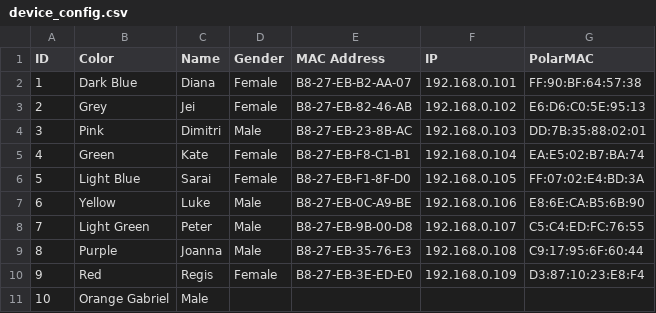
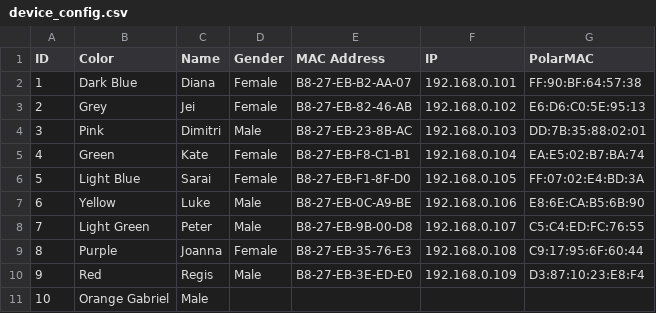
Before and after one commit to meredityman/DeviceShape, a CSV file: device_config.csv, drawn as a sheet.

Commit message:
Updated config

```diff
--- a/device_config.csv
+++ b/device_config.csv
@@ -8,4 +8,4 @@ ID,  Color,       Name,        Gender,  MAC Address,        IP,           PolarM
 7,   Light Green, Peter,       Male,    B8-27-EB-9B-00-D8, 192.168.0.107, C5:C4:ED:FC:76:55
-8,   Purple,      Joanna,      Male,    B8-27-EB-35-76-E3, 192.168.0.108, C9:17:95:6F:60:44
-9,   Red,         Regis,       Female,  B8-27-EB-3E-ED-E0, 192.168.0.109, D3:87:10:23:E8:F4
+8,   Purple,      Joanna,      Female,  B8-27-EB-35-76-E3, 192.168.0.108, C9:17:95:6F:60:44
+9,   Red,         Regis,       Male,    B8-27-EB-3E-ED-E0, 192.168.0.109, D3:87:10:23:E8:F4
 10,  Orange       Gabriel,     Male,,,
```
